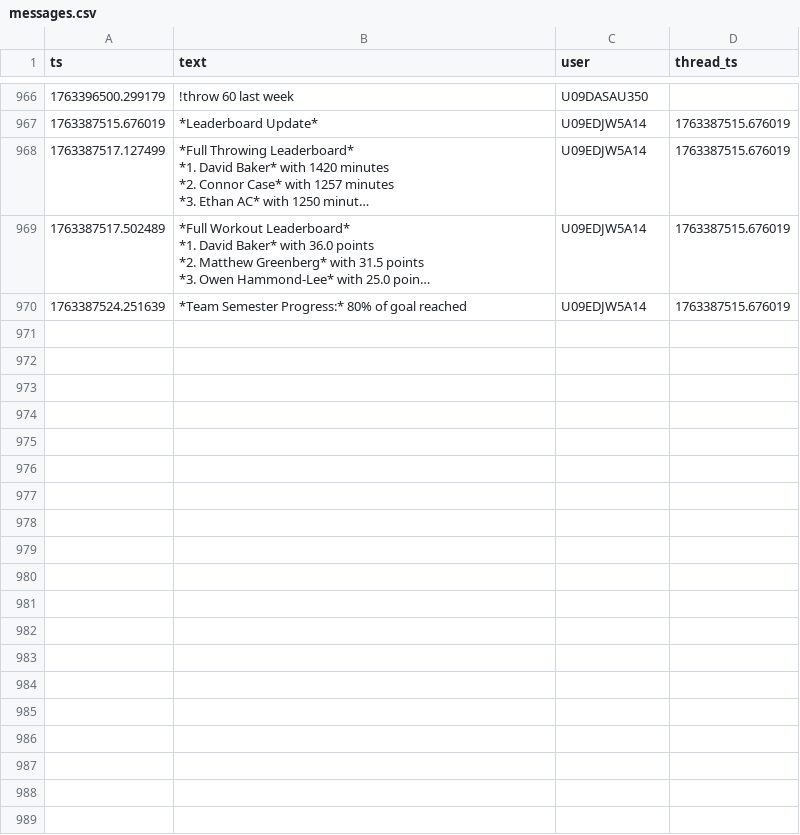
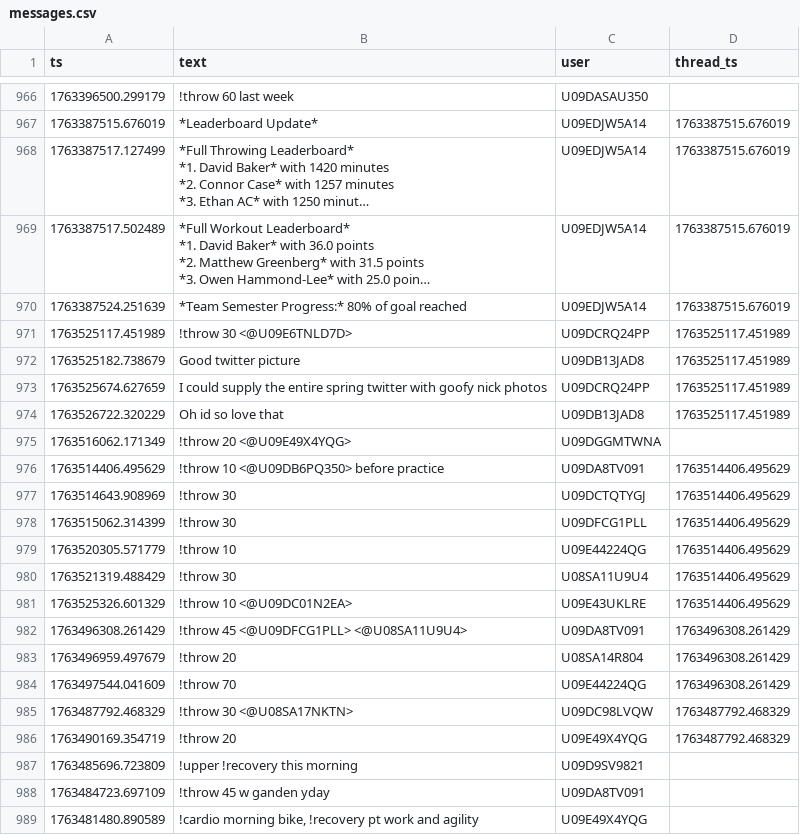
Before and after one commit to MGreenberg58/slackbot-main, a CSV file: messages.csv, drawn as a sheet; only a part is shown, gaps mark what is left out; long unchanged cells end in …; the diff names each change by its address in the sheet, - before the commit and + after, or states it on an @@ line.

```diff
--- a/messages.csv
+++ b/messages.csv
+row 971: 1763525117.451989 | !throw 30 <@U09E6TNLD7D> | U09DCRQ24PP | 1763525117.451989
+row 972: 1763525182.738679 | Good twitter picture | U09DB13JAD8 | 1763525117.451989
+row 973: 1763525674.627659 | I could supply the entire spring twitter with goofy nick photos | U09DCRQ24PP | 1763525117.451989
+row 974: 1763526722.320229 | Oh id so love that | U09DB13JAD8 | 1763525117.451989
+row 975: 1763516062.171349 | !throw 20 <@U09E49X4YQG> | U09DGGMTWNA
+row 976: 1763514406.495629 | !throw 10 <@U09DB6PQ350> before practice | U09DA8TV091 | 1763514406.495629
+row 977: 1763514643.908969 | !throw 30 | U09DCTQTYGJ | 1763514406.495629
+row 978: 1763515062.314399 | !throw 30 | U09DFCG1PLL | 1763514406.495629
+row 979: 1763520305.571779 | !throw 10 | U09E44224QG | 1763514406.495629
+row 980: 1763521319.488429 | !throw 30 | U08SA11U9U4 | 1763514406.495629
+row 981: 1763525326.601329 | !throw 10 <@U09DC01N2EA> | U09E43UKLRE | 1763514406.495629
+row 982: 1763496308.261429 | !throw 45 <@U09DFCG1PLL> <@U08SA11U9U4> | U09DA8TV091 | 1763496308.261429
+row 983: 1763496959.497679 | !throw 20 | U08SA14R804 | 1763496308.261429
+row 984: 1763497544.041609 | !throw 70 | U09E44224QG | 1763496308.261429
+row 985: 1763487792.468329 | !throw 30 <@U08SA17NKTN> | U09DC98LVQW | 1763487792.468329
+row 986: 1763490169.354719 | !throw 20 | U09E49X4YQG | 1763487792.468329
+row 987: 1763485696.723809 | !upper !recovery this morning | U09D9SV9821
+row 988: 1763484723.697109 | !throw 45 w ganden yday | U09DA8TV091
+row 989: 1763481480.890589 | !cardio morning bike, !recovery pt work and agility | U09E49X4YQG
```
